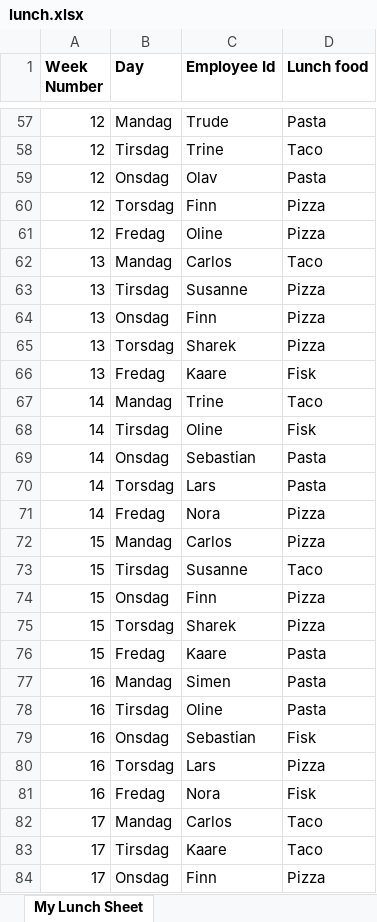
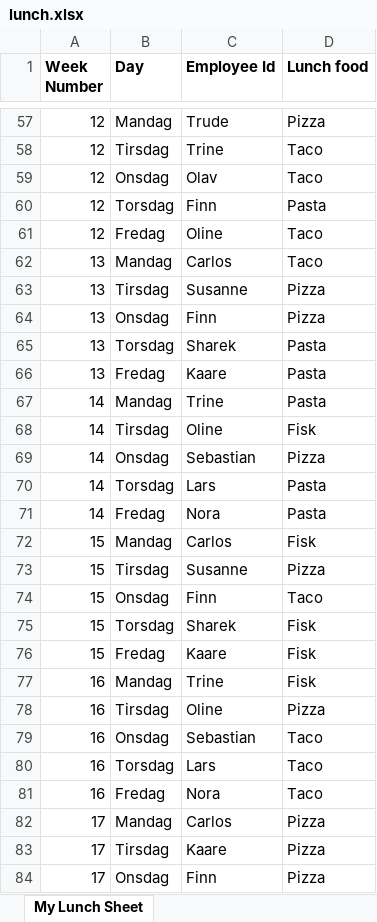
Before and after one commit to Fleischerboy/eksamen-gruppe-0012, an Excel workbook: oppgave_3/files/lunch.xlsx, sheet My Lunch Sheet, drawn as a sheet; only a part is shown, gaps mark what is left out; values as stored, in another font and other column widths than the file's, no borders; the diff covers the shown part only; the diff names each change by its address in the sheet, - before the commit and + after, or states it on an @@ line.

```diff
--- a/oppgave_3/files/lunch.xlsx (sheet My Lunch Sheet)
+++ b/oppgave_3/files/lunch.xlsx (sheet My Lunch Sheet)
-D57 (Lunch food): Pasta
+D57 (Lunch food): Pizza
-D59 (Lunch food): Pasta
+D59 (Lunch food): Taco
-D60 (Lunch food): Pizza
+D60 (Lunch food): Pasta
-D61 (Lunch food): Pizza
+D61 (Lunch food): Taco
-D65 (Lunch food): Pizza
+D65 (Lunch food): Pasta
-D66 (Lunch food): Fisk
+D66 (Lunch food): Pasta
-D67 (Lunch food): Taco
+D67 (Lunch food): Pasta
-D69 (Lunch food): Pasta
+D69 (Lunch food): Pizza
-D71 (Lunch food): Pizza
+D71 (Lunch food): Pasta
-D72 (Lunch food): Pizza
+D72 (Lunch food): Fisk
-D73 (Lunch food): Taco
+D73 (Lunch food): Pizza
-D74 (Lunch food): Pizza
+D74 (Lunch food): Taco
-D75 (Lunch food): Pizza
+D75 (Lunch food): Fisk
-D76:D77 (Lunch food): Pasta
+D76:D77 (Lunch food): Fisk
-C77 (Employee Id): Simen
+C77 (Employee Id): Trine
-D78 (Lunch food): Pasta
+D78 (Lunch food): Pizza
-D79 (Lunch food): Fisk
+D79 (Lunch food): Taco
-D80 (Lunch food): Pizza
+D80 (Lunch food): Taco
-D81 (Lunch food): Fisk
+D81 (Lunch food): Taco
-D82:D83 (Lunch food): Taco
+D82:D83 (Lunch food): Pizza
```
Also changed, not shown: 182 edited cells elsewhere in this sheet, 2 other files.
